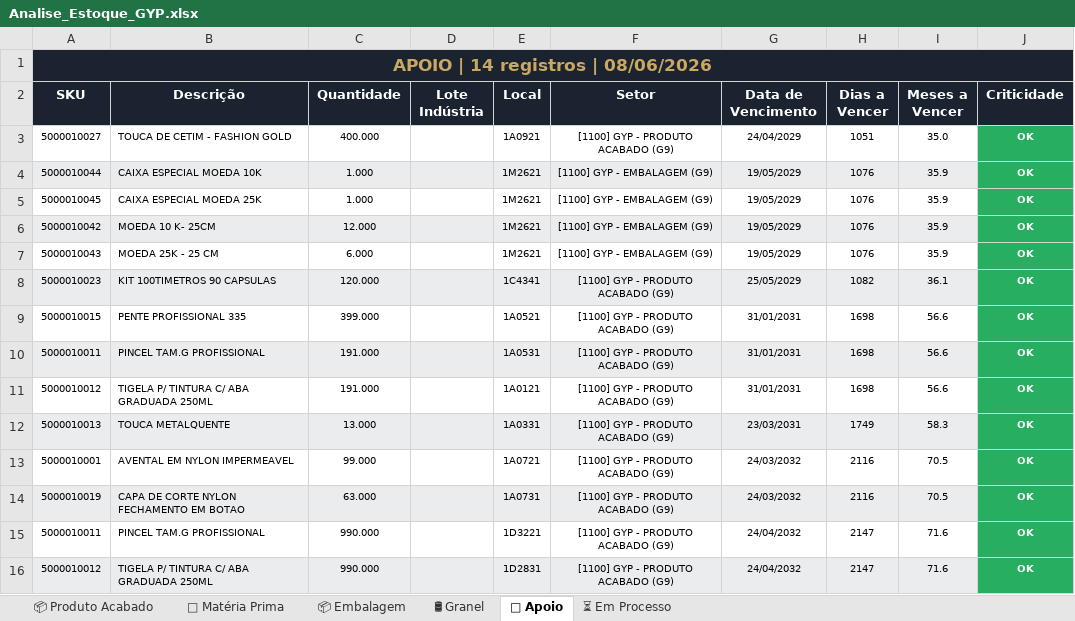
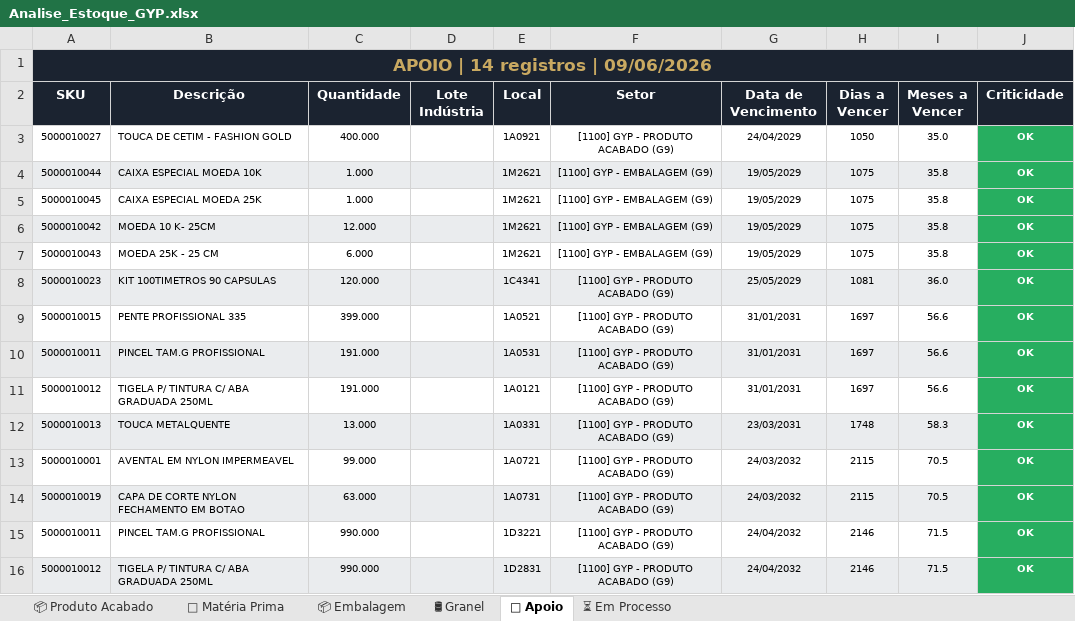
Before and after one commit to odair797/dashboard-estoque-gyp, an Excel workbook: output/Analise_Estoque_GYP.xlsx, sheet 🔧 Apoio, drawn as a sheet; values as stored, in another font and other column widths than the file's, no borders; the diff names each change by its address in the sheet, - before the commit and + after, or states it on an @@ line.

```diff
--- a/output/Analise_Estoque_GYP.xlsx (sheet 🔧 Apoio)
+++ b/output/Analise_Estoque_GYP.xlsx (sheet 🔧 Apoio)
-A1 (SKU): APOIO | 14 registros | 08/06/2026
+A1 (SKU): APOIO | 14 registros | 09/06/2026
-H3 (Dias a Vencer): 1051
+H3 (Dias a Vencer): 1050
-H4:H7 (Dias a Vencer): 1076
+H4:H7 (Dias a Vencer): 1075
-I4:I7 (Meses a Vencer): 35.9
+I4:I7 (Meses a Vencer): 35.8
-H8 (Dias a Vencer): 1082
+H8 (Dias a Vencer): 1081
-I8 (Meses a Vencer): 36.1
+I8 (Meses a Vencer): 36.0
-H9:H11 (Dias a Vencer): 1698
+H9:H11 (Dias a Vencer): 1697
-H12 (Dias a Vencer): 1749
+H12 (Dias a Vencer): 1748
-H13:H14 (Dias a Vencer): 2116
+H13:H14 (Dias a Vencer): 2115
-H15:H16 (Dias a Vencer): 2147
+H15:H16 (Dias a Vencer): 2146
-I15:I16 (Meses a Vencer): 71.6
+I15:I16 (Meses a Vencer): 71.5
```
Also changed, not shown: sheet 📦 Embalagem, sheet ⏳ Em Processo, sheet 📦 Produto Acabado, sheet 🧪 Matéria Prima, sheet 🛢 Granel, 1 other file.
